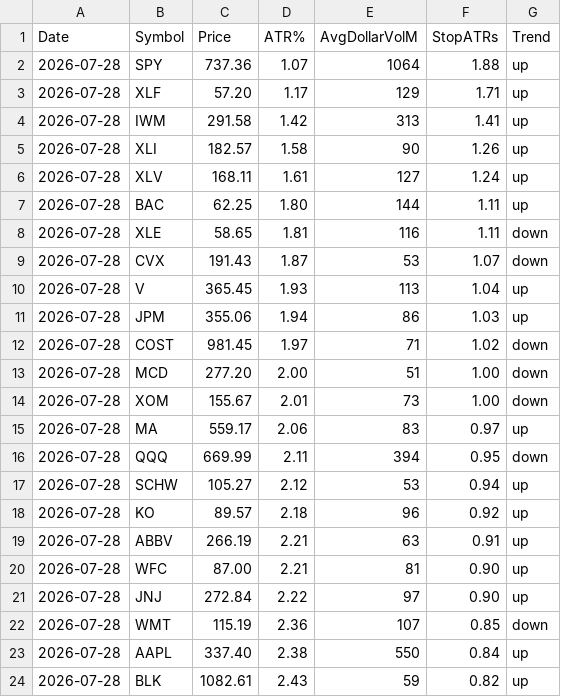
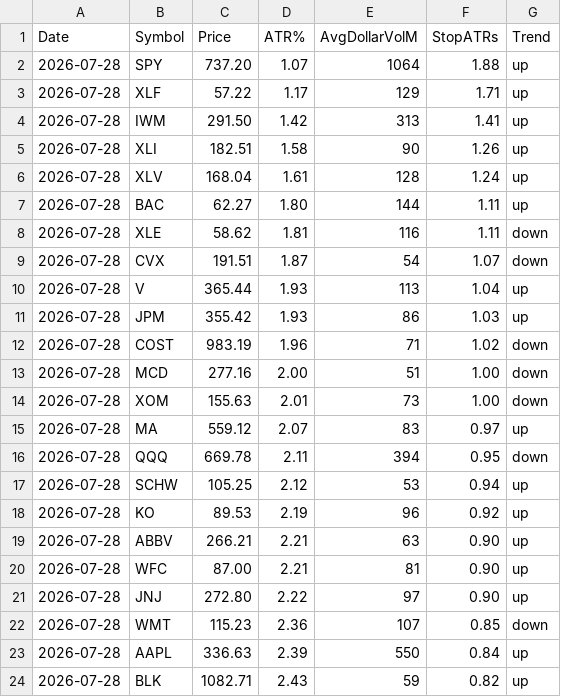
Before and after one commit to connorgonz187/trading-bots, a CSV file: swing/swing-watchlist.csv, drawn as a sheet.

```diff
--- a/swing/swing-watchlist.csv
+++ b/swing/swing-watchlist.csv
@@ -1,24 +1,24 @@
 Date,Symbol,Price,ATR%,AvgDollarVolM,StopATRs,Trend
-2026-07-28,SPY,737.36,1.07,1064,1.88,up
-2026-07-28,XLF,57.20,1.17,129,1.71,up
-2026-07-28,IWM,291.58,1.42,313,1.41,up
-2026-07-28,XLI,182.57,1.58,90,1.26,up
-2026-07-28,XLV,168.11,1.61,127,1.24,up
-2026-07-28,BAC,62.25,1.80,144,1.11,up
-2026-07-28,XLE,58.65,1.81,116,1.11,down
-2026-07-28,CVX,191.43,1.87,53,1.07,down
-2026-07-28,V,365.45,1.93,113,1.04,up
-2026-07-28,JPM,355.06,1.94,86,1.03,up
-2026-07-28,COST,981.45,1.97,71,1.02,down
-2026-07-28,MCD,277.20,2.00,51,1.00,down
-2026-07-28,XOM,155.67,2.01,73,1.00,down
-2026-07-28,MA,559.17,2.06,83,0.97,up
-2026-07-28,QQQ,669.99,2.11,394,0.95,down
-2026-07-28,SCHW,105.27,2.12,53,0.94,up
-2026-07-28,KO,89.57,2.18,96,0.92,up
-2026-07-28,ABBV,266.19,2.21,63,0.91,up
+2026-07-28,SPY,737.20,1.07,1064,1.88,up
+2026-07-28,XLF,57.22,1.17,129,1.71,up
+2026-07-28,IWM,291.50,1.42,313,1.41,up
+2026-07-28,XLI,182.51,1.58,90,1.26,up
+2026-07-28,XLV,168.04,1.61,128,1.24,up
+2026-07-28,BAC,62.27,1.80,144,1.11,up
+2026-07-28,XLE,58.62,1.81,116,1.11,down
+2026-07-28,CVX,191.51,1.87,54,1.07,down
+2026-07-28,V,365.44,1.93,113,1.04,up
+2026-07-28,JPM,355.42,1.93,86,1.03,up
+2026-07-28,COST,983.19,1.96,71,1.02,down
+2026-07-28,MCD,277.16,2.00,51,1.00,down
+2026-07-28,XOM,155.63,2.01,73,1.00,down
+2026-07-28,MA,559.12,2.07,83,0.97,up
+2026-07-28,QQQ,669.78,2.11,394,0.95,down
+2026-07-28,SCHW,105.25,2.12,53,0.94,up
+2026-07-28,KO,89.53,2.19,96,0.92,up
+2026-07-28,ABBV,266.21,2.21,63,0.90,up
 2026-07-28,WFC,87.00,2.21,81,0.90,up
-2026-07-28,JNJ,272.84,2.22,97,0.90,up
-2026-07-28,WMT,115.19,2.36,107,0.85,down
-2026-07-28,AAPL,337.40,2.38,550,0.84,up
-2026-07-28,BLK,1082.61,2.43,59,0.82,up
+2026-07-28,JNJ,272.80,2.22,97,0.90,up
+2026-07-28,WMT,115.23,2.36,107,0.85,down
+2026-07-28,AAPL,336.63,2.39,550,0.84,up
+2026-07-28,BLK,1082.71,2.43,59,0.82,up
```
